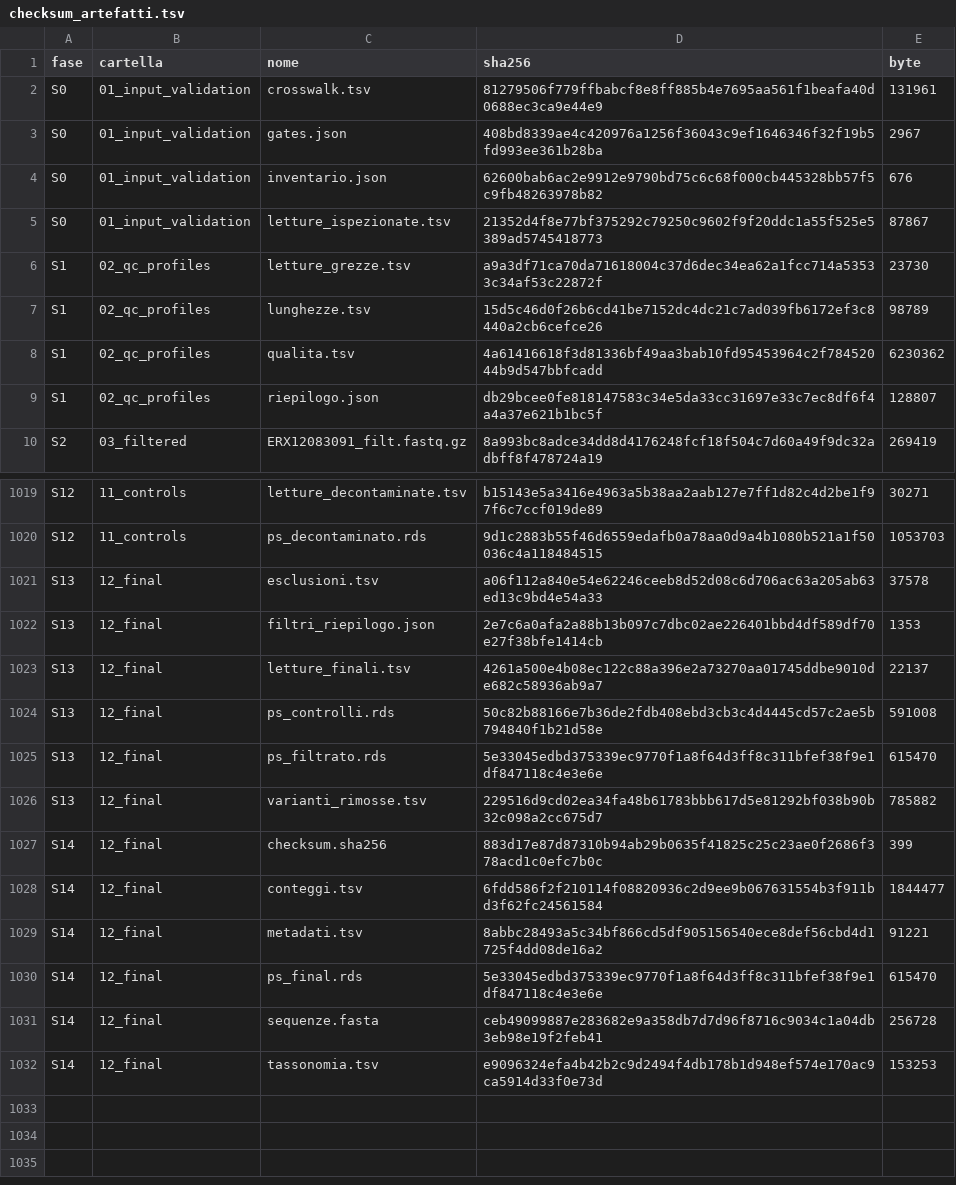
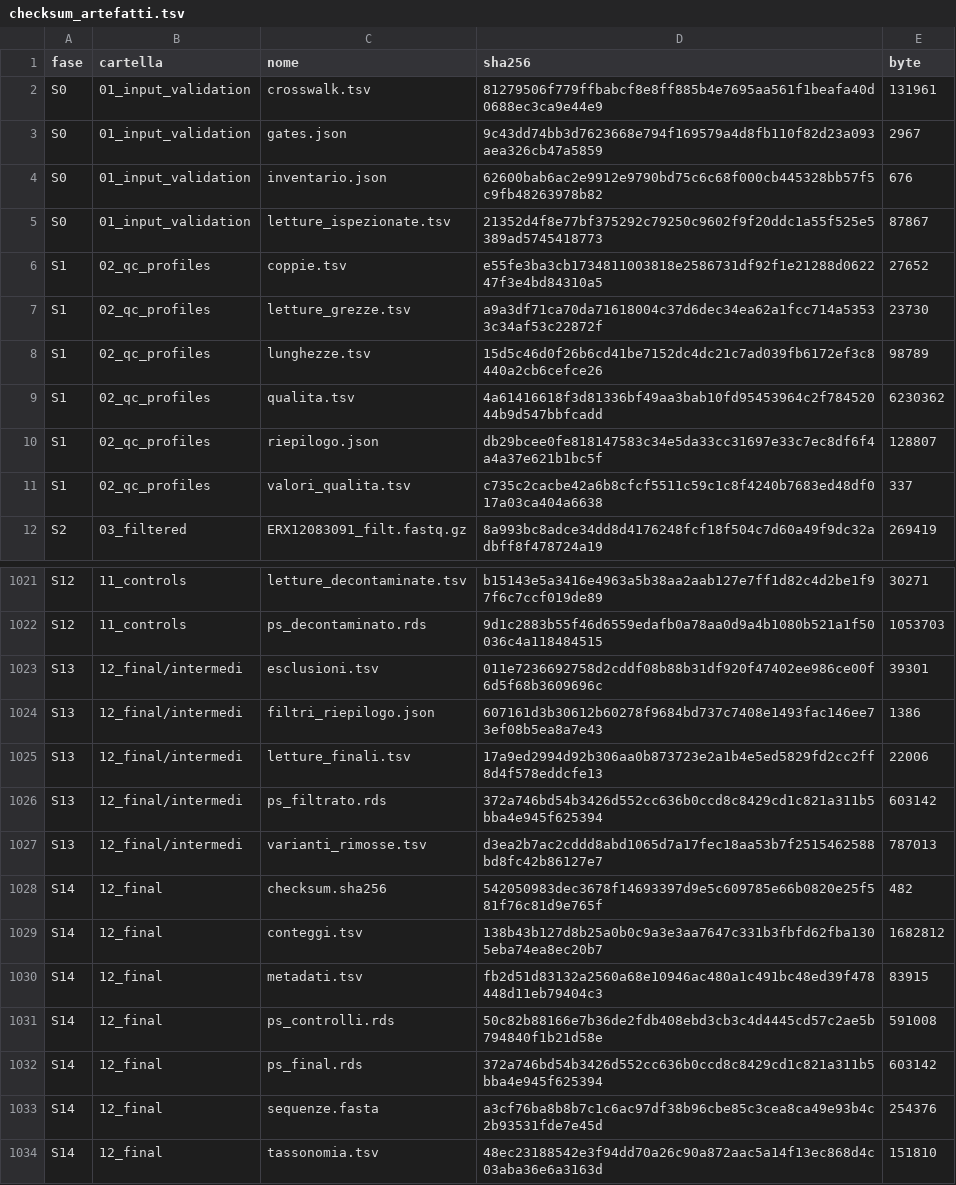
Before and after one commit to colasantoemanuele-cloud/pipeline-16s, a TSV file: dati/osd734/checksum_artefatti.tsv, drawn as a sheet; only a part is shown, gaps mark what is left out; the diff covers the shown part only.

Commit message:
w29: nuova esecuzione di riferimento, checksum pubblicati e sensibilita' ripetuta
L'esecuzione di riferimento con la soglia di profondita' omogenea (clone al
commit f99ca84, immagine pubblicata, regola rigorosa) da' 451 campioni, 1.737
varianti e 20.922.721 letture; le piastre 1 e 2 usano la mediana delle soglie
proprie, 15.049 letture senza chimere, come previsto. checksum_artefatti.tsv
(1.033 artefatti) e checksum_finali.sha256 (sei file) sono rigenerati da quella
esecuzione; il test del confronto richiede ora l'uguaglianza esatta.

L'analisi di sensibilita', ripetuta con la stessa regola e le stesse griglie,
mantiene i quattro valori congelati; katharoseq.target_sensitivity risulta
instabile verso 0,95 senza alternative in zona stabile, e resta con il limite
dichiarato. docs/sensibilita.md e le tabelle sono aggiornati.

Registro delle decisioni: esito della previsione, confronto fra il riferimento
precedente e il nuovo, sensibilita' ripetuta. README e README dei dati con i
numeri nuovi.

```diff
--- a/dati/osd734/checksum_artefatti.tsv
+++ b/dati/osd734/checksum_artefatti.tsv
@@ -2,5 +2,6 @@ fase	cartella	nome	sha256	byte
 S0	01_input_validation	crosswalk.tsv	81279506f779ffbabcf8e8ff885b4e7695aa561f1beafa40d0688ec3ca9e44e9	131961
-S0	01_input_validation	gates.json	408bd8339ae4c420976a1256f36043c9ef1646346f32f19b5fd993ee361b28ba	2967
+S0	01_input_validation	gates.json	9c43dd74bb3d7623668e794f169579a4d8fb110f82d23a093aea326cb47a5859	2967
 S0	01_input_validation	inventario.json	62600bab6ac2e9912e9790bd75c6c68f000cb445328bb57f5c9fb48263978b82	676
 S0	01_input_validation	letture_ispezionate.tsv	21352d4f8e77bf375292c79250c9602f9f20ddc1a55f525e5389ad5745418773	87867
+S1	02_qc_profiles	coppie.tsv	e55fe3ba3cb1734811003818e2586731df92f1e21288d062247f3e4bd84310a5	27652
 S1	02_qc_profiles	letture_grezze.tsv	a9a3df71ca70da71618004c37d6dec34ea62a1fcc714a53533c34af53c22872f	23730
@@ -9,2 +10,3 @@ S1	02_qc_profiles	qualita.tsv	4a61416618f3d81336bf49aa3bab10fd95453964c2f7845204
 S1	02_qc_profiles	riepilogo.json	db29bcee0fe818147583c34e5da33cc31697e33c7ec8df6f4a4a37e621b1bc5f	128807
+S1	02_qc_profiles	valori_qualita.tsv	c735c2cacbe42a6b8cfcf5511c59c1c8f4240b7683ed48df017a03ca404a6638	337
 S2	03_filtered	ERX12083091_filt.fastq.gz	8a993bc8adce34dd8d4176248fcf18f504c7d60a49f9dc32adbff8f478724a19	269419
@@ -1020,13 +1022,13 @@ S12	11_controls	letture_decontaminate.tsv	b15143e5a3416e4963a5b38aa2aab127e7ff1d
 S12	11_controls	ps_decontaminato.rds	9d1c2883b55f46d6559edafb0a78aa0d9a4b1080b521a1f50036c4a118484515	1053703
-S13	12_final	esclusioni.tsv	a06f112a840e54e62246ceeb8d52d08c6d706ac63a205ab63ed13c9bd4e54a33	37578
-S13	12_final	filtri_riepilogo.json	2e7c6a0afa2a88b13b097c7dbc02ae226401bbd4df589df70e27f38bfe1414cb	1353
-S13	12_final	letture_finali.tsv	4261a500e4b08ec122c88a396e2a73270aa01745ddbe9010de682c58936ab9a7	22137
-S13	12_final	ps_controlli.rds	50c82b88166e7b36de2fdb408ebd3cb3c4d4445cd57c2ae5b794840f1b21d58e	591008
-S13	12_final	ps_filtrato.rds	5e33045edbd375339ec9770f1a8f64d3ff8c311bfef38f9e1df847118c4e3e6e	615470
-S13	12_final	varianti_rimosse.tsv	229516d9cd02ea34fa48b61783bbb617d5e81292bf038b90b32c098a2cc675d7	785882
-S14	12_final	checksum.sha256	883d17e87d87310b94ab29b0635f41825c25c23ae0f2686f378acd1c0efc7b0c	399
-S14	12_final	conteggi.tsv	6fdd586f2f210114f08820936c2d9ee9b067631554b3f911bd3f62fc24561584	1844477
-S14	12_final	metadati.tsv	8abbc28493a5c34bf866cd5df905156540ece8def56cbd4d1725f4dd08de16a2	91221
-S14	12_final	ps_final.rds	5e33045edbd375339ec9770f1a8f64d3ff8c311bfef38f9e1df847118c4e3e6e	615470
-S14	12_final	sequenze.fasta	ceb49099887e283682e9a358db7d7d96f8716c9034c1a04db3eb98e19f2feb41	256728
-S14	12_final	tassonomia.tsv	e9096324efa4b42b2c9d2494f4db178b1d948ef574e170ac9ca5914d33f0e73d	153253
+S13	12_final/intermedi	esclusioni.tsv	011e7236692758d2cddf08b88b31df920f47402ee986ce00f6d5f68b3609696c	39301
+S13	12_final/intermedi	filtri_riepilogo.json	607161d3b30612b60278f9684bd737c7408e1493fac146ee73ef08b5ea8a7e43	1386
+S13	12_final/intermedi	letture_finali.tsv	17a9ed2994d92b306aa0b873723e2a1b4e5ed5829fd2cc2ff8d4f578eddcfe13	22006
+S13	12_final/intermedi	ps_filtrato.rds	372a746bd54b3426d552cc636b0ccd8c8429cd1c821a311b5bba4e945f625394	603142
+S13	12_final/intermedi	varianti_rimosse.tsv	d3ea2b7ac2cddd8abd1065d7a17fec18aa53b7f2515462588bd8fc42b86127e7	787013
+S14	12_final	checksum.sha256	542050983dec3678f14693397d9e5c609785e66b0820e25f581f76c81d9e765f	482
+S14	12_final	conteggi.tsv	138b43b127d8b25a0b0c9a3e3aa7647c331b3fbfd62fba1305eba74ea8ec20b7	1682812
+S14	12_final	metadati.tsv	fb2d51d83132a2560a68e10946ac480a1c491bc48ed39f478448d11eb79404c3	83915
+S14	12_final	ps_controlli.rds	50c82b88166e7b36de2fdb408ebd3cb3c4d4445cd57c2ae5b794840f1b21d58e	591008
+S14	12_final	ps_final.rds	372a746bd54b3426d552cc636b0ccd8c8429cd1c821a311b5bba4e945f625394	603142
+S14	12_final	sequenze.fasta	a3cf76ba8b8b7c1c6ac97df38b96cbe85c3cea8ca49e93b4c2b93531fde7e45d	254376
+S14	12_final	tassonomia.tsv	48ec23188542e3f94dd70a26c90a872aac5a14f13ec868d4c03aba36e6a3163d	151810
```
Also changed, not shown: 8 edited cells elsewhere in this file, docs/sensibilita/misure.tsv, docs/sensibilita/passi.tsv, 7 other files.
